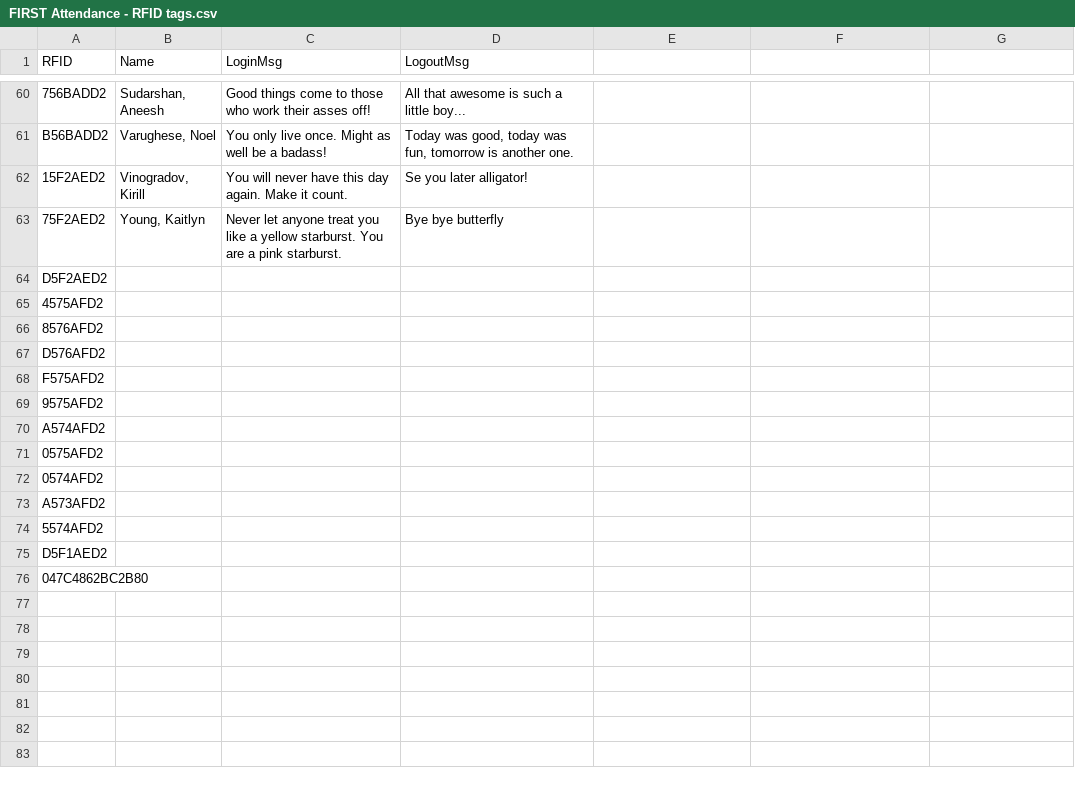
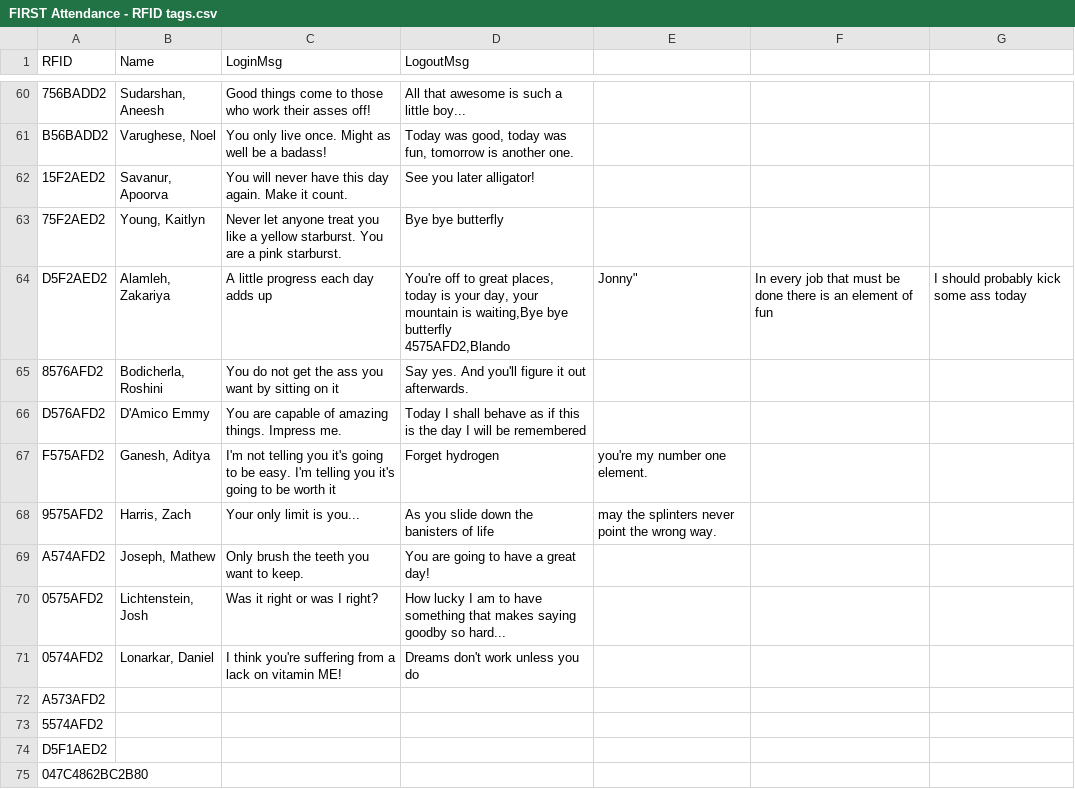
Before and after one commit to bhargavilanka/rfid_reader, a CSV file: rfid_reader/data/FIRST Attendance - RFID tags.csv, drawn as a sheet; only a part is shown, gaps mark what is left out; removed rows and columns are numbered as before the commit, all else as after; ↵ is a line break in a cell; the diff covers the shown part only; the diff names each change by its address in the sheet, - before the commit and + after, or states it on an @@ line.

Commit message:
Update FIRST Attendance - RFID tags.csv

```diff
--- a/rfid_reader/data/FIRST Attendance - RFID tags.csv
+++ b/rfid_reader/data/FIRST Attendance - RFID tags.csv
-B62 (Name): Vinogradov, Kirill
+B62 (Name): Savanur, Apoorva
-D62 (LogoutMsg): Se you later alligator!
+D62 (LogoutMsg): See you later alligator!
-B64 (Name): (empty)
+B64 (Name): Alamleh, Zakariya
-C64 (LoginMsg): (empty)
+C64 (LoginMsg): A little progress each day adds up
-D64 (LogoutMsg): (empty)
+D64 (LogoutMsg): You're off to great places, today is your day, your mountain is waiting,Bye bye butterfly ↵ 4575AFD2,Blando
-E64: (empty)
+E64: Jonny"
-F64: (empty)
+F64: In every job that must be done there is an element of fun
-G64: (empty)
+G64: I should probably kick some ass today
-row 65: 4575AFD2
-B65 (Name): (empty)
+B65 (Name): Bodicherla, Roshini
-C65 (LoginMsg): (empty)
+C65 (LoginMsg): You do not get the ass you want by sitting on it
-D65 (LogoutMsg): (empty)
+D65 (LogoutMsg): Say yes. And you'll figure it out afterwards.
-B66 (Name): (empty)
+B66 (Name): D'Amico Emmy
-C66 (LoginMsg): (empty)
+C66 (LoginMsg): You are capable of amazing things. Impress me.
-D66 (LogoutMsg): (empty)
+D66 (LogoutMsg): Today I shall behave as if this is the day I will be remembered
-B67 (Name): (empty)
+B67 (Name): Ganesh, Aditya
-C67 (LoginMsg): (empty)
+C67 (LoginMsg): I'm not telling you it's going to be easy. I'm telling you it's going to be worth it
-D67 (LogoutMsg): (empty)
+D67 (LogoutMsg): Forget hydrogen
-E67: (empty)
+E67: you're my number one element.
-B68 (Name): (empty)
+B68 (Name): Harris, Zach
-C68 (LoginMsg): (empty)
+C68 (LoginMsg): Your only limit is you...
-D68 (LogoutMsg): (empty)
+D68 (LogoutMsg): As you slide down the banisters of life
-E68: (empty)
+E68: may the splinters never point the wrong way.
-B69 (Name): (empty)
+B69 (Name): Joseph, Mathew
-C69 (LoginMsg): (empty)
+C69 (LoginMsg): Only brush the teeth you want to keep.
-D69 (LogoutMsg): (empty)
+D69 (LogoutMsg): You are going to have a great day!
-B70 (Name): (empty)
+B70 (Name): Lichtenstein, Josh
-C70 (LoginMsg): (empty)
+C70 (LoginMsg): Was it right or was I right?
-D70 (LogoutMsg): (empty)
+D70 (LogoutMsg): How lucky I am to have something that makes saying goodby so hard...
-B71 (Name): (empty)
+B71 (Name): Lonarkar, Daniel
-C71 (LoginMsg): (empty)
+C71 (LoginMsg): I think you're suffering from a lack on vitamin ME!
-D71 (LogoutMsg): (empty)
+D71 (LogoutMsg): Dreams don't work unless you do
```
Also changed, not shown: 5 edited cells elsewhere in this file.
